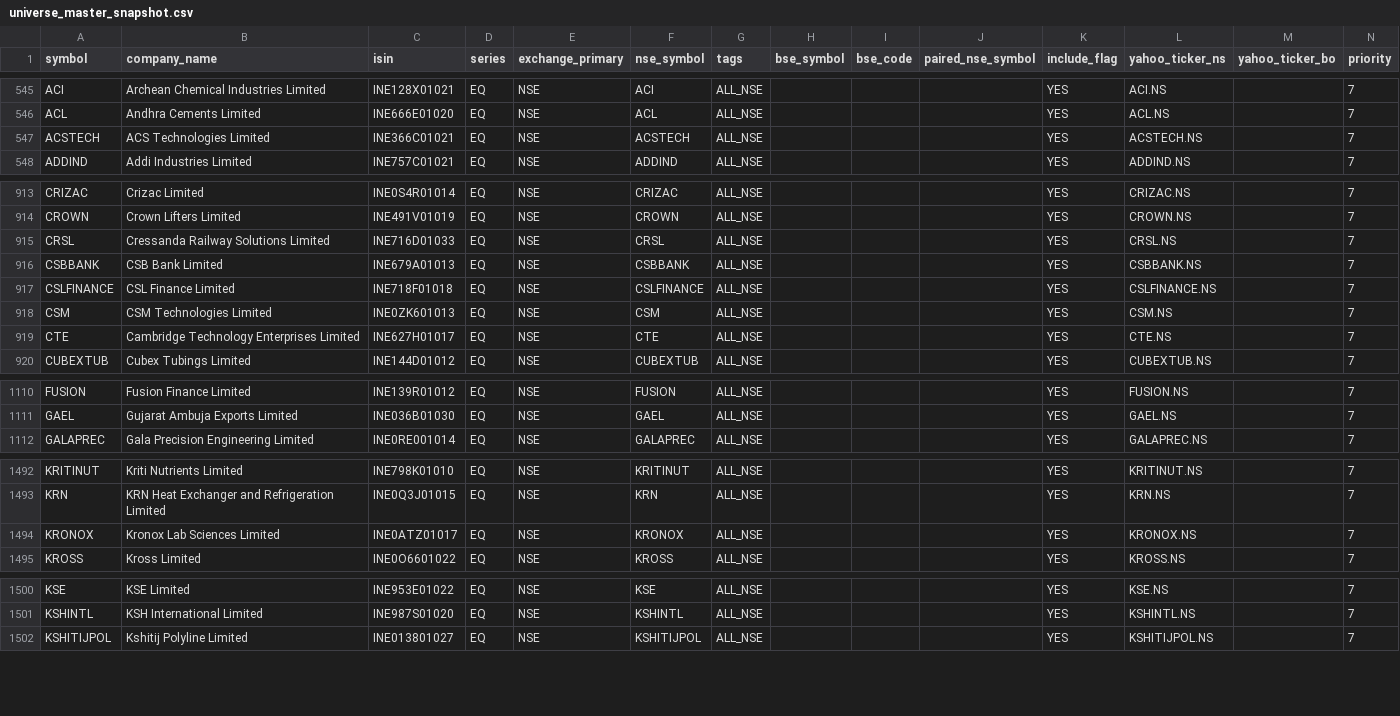
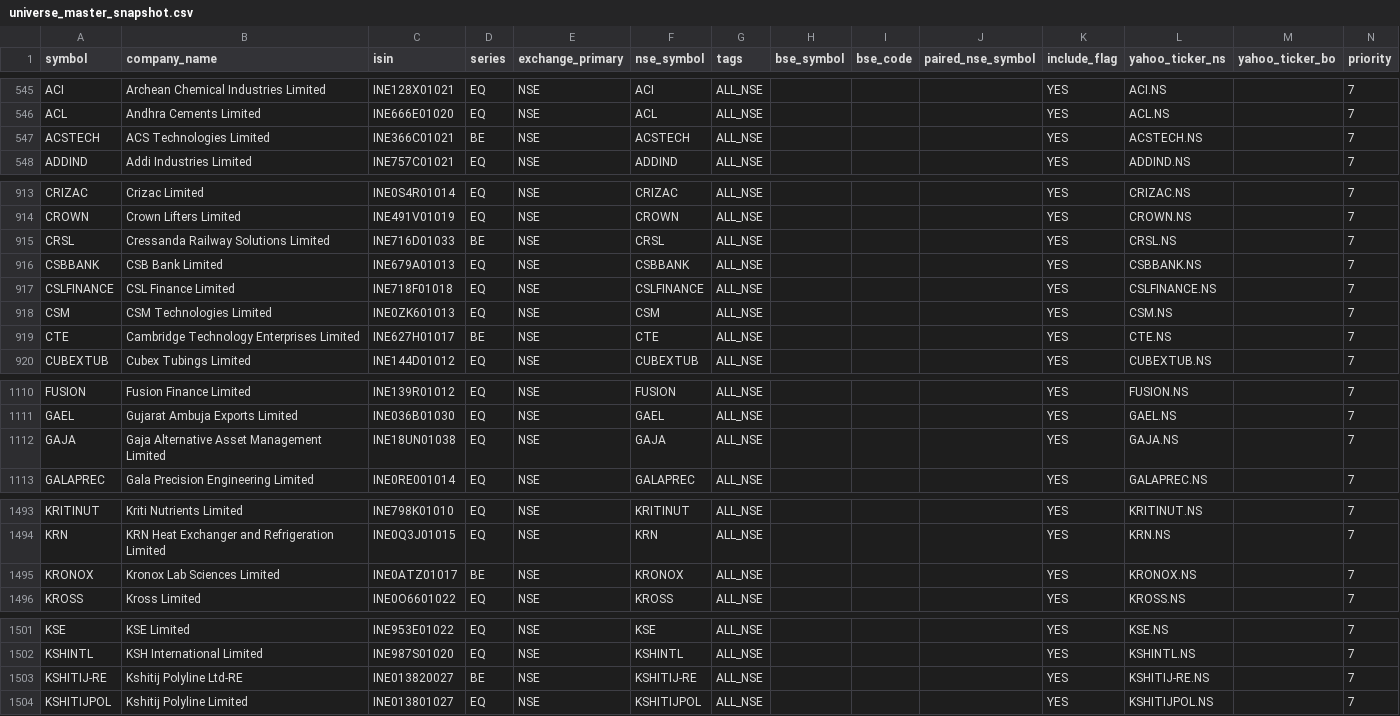
Before and after one commit to Arwagh1441444/stockanalyser, a CSV file: universe_master_snapshot.csv, drawn as a sheet; only a part is shown, gaps mark what is left out; the diff covers the shown part only.

```diff
--- a/universe_master_snapshot.csv
+++ b/universe_master_snapshot.csv
@@ -546,3 +546,3 @@ ACI,Archean Chemical Industries Limited,INE128X01021,EQ,NSE,ACI,ALL_NSE,,,,YES,A
 ACL,Andhra Cements Limited,INE666E01020,EQ,NSE,ACL,ALL_NSE,,,,YES,ACL.NS,,7
-ACSTECH,ACS Technologies Limited,INE366C01021,EQ,NSE,ACSTECH,ALL_NSE,,,,YES,ACSTECH.NS,,7
+ACSTECH,ACS Technologies Limited,INE366C01021,BE,NSE,ACSTECH,ALL_NSE,,,,YES,ACSTECH.NS,,7
 ADDIND,Addi Industries Limited,INE757C01021,EQ,NSE,ADDIND,ALL_NSE,,,,YES,ADDIND.NS,,7
@@ -914,3 +914,3 @@ CRIZAC,Crizac Limited,INE0S4R01014,EQ,NSE,CRIZAC,ALL_NSE,,,,YES,CRIZAC.NS,,7
 CROWN,Crown Lifters Limited,INE491V01019,EQ,NSE,CROWN,ALL_NSE,,,,YES,CROWN.NS,,7
-CRSL,Cressanda Railway Solutions Limited,INE716D01033,EQ,NSE,CRSL,ALL_NSE,,,,YES,CRSL.NS,,7
+CRSL,Cressanda Railway Solutions Limited,INE716D01033,BE,NSE,CRSL,ALL_NSE,,,,YES,CRSL.NS,,7
 CSBBANK,CSB Bank Limited,INE679A01013,EQ,NSE,CSBBANK,ALL_NSE,,,,YES,CSBBANK.NS,,7
@@ -918,3 +918,3 @@ CSLFINANCE,CSL Finance Limited,INE718F01018,EQ,NSE,CSLFINANCE,ALL_NSE,,,,YES,CSL
 CSM,CSM Technologies Limited,INE0ZK601013,EQ,NSE,CSM,ALL_NSE,,,,YES,CSM.NS,,7
-CTE,Cambridge Technology Enterprises Limited,INE627H01017,EQ,NSE,CTE,ALL_NSE,,,,YES,CTE.NS,,7
+CTE,Cambridge Technology Enterprises Limited,INE627H01017,BE,NSE,CTE,ALL_NSE,,,,YES,CTE.NS,,7
 CUBEXTUB,Cubex Tubings Limited,INE144D01012,EQ,NSE,CUBEXTUB,ALL_NSE,,,,YES,CUBEXTUB.NS,,7
@@ -1111,2 +1111,3 @@ FUSION,Fusion Finance Limited,INE139R01012,EQ,NSE,FUSION,ALL_NSE,,,,YES,FUSION.N
 GAEL,Gujarat Ambuja Exports Limited,INE036B01030,EQ,NSE,GAEL,ALL_NSE,,,,YES,GAEL.NS,,7
+GAJA,Gaja Alternative Asset Management Limited,INE18UN01038,EQ,NSE,GAJA,ALL_NSE,,,,YES,GAJA.NS,,7
 GALAPREC,Gala Precision Engineering Limited,INE0RE001014,EQ,NSE,GALAPREC,ALL_NSE,,,,YES,GALAPREC.NS,,7
@@ -1493,3 +1494,3 @@ KRITINUT,Kriti Nutrients Limited,INE798K01010,EQ,NSE,KRITINUT,ALL_NSE,,,,YES,KRI
 KRN,KRN Heat Exchanger and Refrigeration Limited,INE0Q3J01015,EQ,NSE,KRN,ALL_NSE,,,,YES,KRN.NS,,7
-KRONOX,Kronox Lab Sciences Limited,INE0ATZ01017,EQ,NSE,KRONOX,ALL_NSE,,,,YES,KRONOX.NS,,7
+KRONOX,Kronox Lab Sciences Limited,INE0ATZ01017,BE,NSE,KRONOX,ALL_NSE,,,,YES,KRONOX.NS,,7
 KROSS,Kross Limited,INE0O6601022,EQ,NSE,KROSS,ALL_NSE,,,,YES,KROSS.NS,,7
@@ -1501,2 +1502,3 @@ KSE,KSE Limited,INE953E01022,EQ,NSE,KSE,ALL_NSE,,,,YES,KSE.NS,,7
 KSHINTL,KSH International Limited,INE987S01020,EQ,NSE,KSHINTL,ALL_NSE,,,,YES,KSHINTL.NS,,7
+KSHITIJ-RE,Kshitij Polyline Ltd-RE,INE013820027,BE,NSE,KSHITIJ-RE,ALL_NSE,,,,YES,KSHITIJ-RE.NS,,7
 KSHITIJPOL,Kshitij Polyline Limited,INE013801027,EQ,NSE,KSHITIJPOL,ALL_NSE,,,,YES,KSHITIJPOL.NS,,7
```
Also changed, not shown: 2 edited cells elsewhere in this file.
